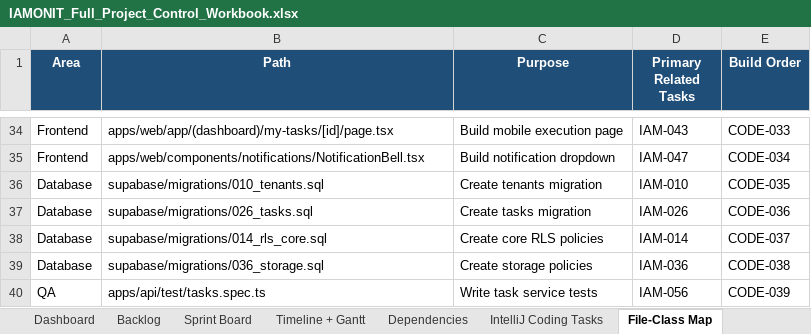
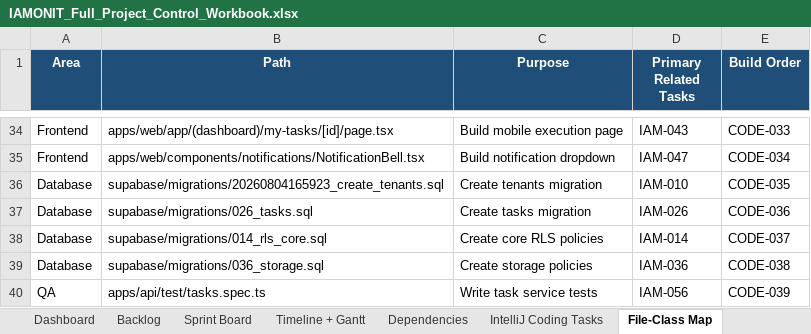
Before and after one commit to azemedkun-git/iamonit-platform, an Excel workbook: planning/IAMONIT_Full_Project_Control_Workbook.xlsx, sheet File-Class Map, drawn as a sheet; only a part is shown, gaps mark what is left out; values as stored, in another font and other column widths than the file's, no borders; the diff names each change by its address in the sheet, - before the commit and + after, or states it on an @@ line.

Commit message:
CODE-035 Align tenants migration scope

```diff
--- a/planning/IAMONIT_Full_Project_Control_Workbook.xlsx (sheet File-Class Map)
+++ b/planning/IAMONIT_Full_Project_Control_Workbook.xlsx (sheet File-Class Map)
-B36 (Path): supabase/migrations/010_tenants.sql
+B36 (Path): supabase/migrations/20260804165923_create_tenants.sql
```
Also changed, not shown: sheet IntelliJ Coding Tasks.
